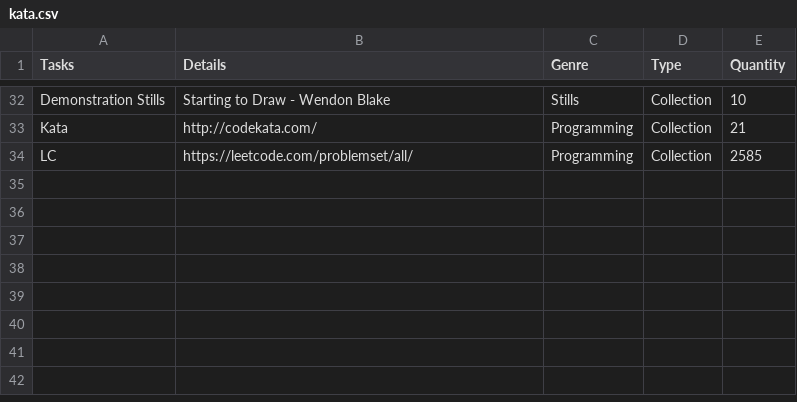
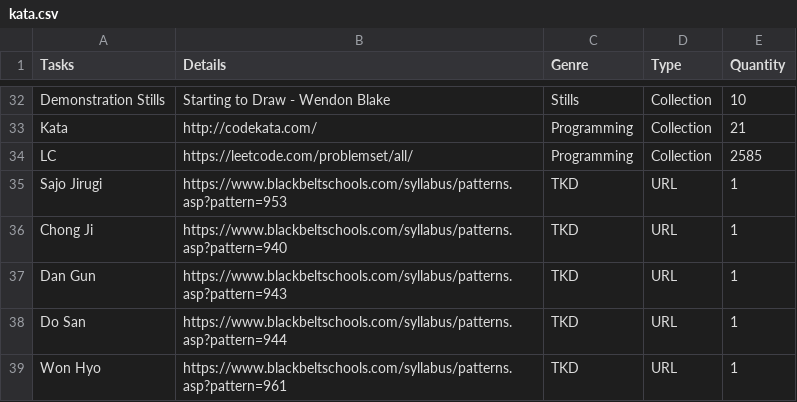
Before and after one commit to bhurghundii/warmupbot, a CSV file: kata.csv, drawn as a sheet; only a part is shown, gaps mark what is left out.

Commit message:
Update kata.csv

```diff
--- a/kata.csv
+++ b/kata.csv
@@ -34 +34,6 @@ Kata,http://codekata.com/,Programming,Collection,21
 LC,https://leetcode.com/problemset/all/,Programming,Collection,2585
+Sajo Jirugi,https://www.blackbeltschools.com/syllabus/patterns.asp?pattern=953,TKD,URL,1
+Chong Ji,https://www.blackbeltschools.com/syllabus/patterns.asp?pattern=940,TKD,URL,1
+Dan Gun,https://www.blackbeltschools.com/syllabus/patterns.asp?pattern=943,TKD,URL,1
+Do San,https://www.blackbeltschools.com/syllabus/patterns.asp?pattern=944,TKD,URL,1
+Won Hyo,https://www.blackbeltschools.com/syllabus/patterns.asp?pattern=961,TKD,URL,1
```
